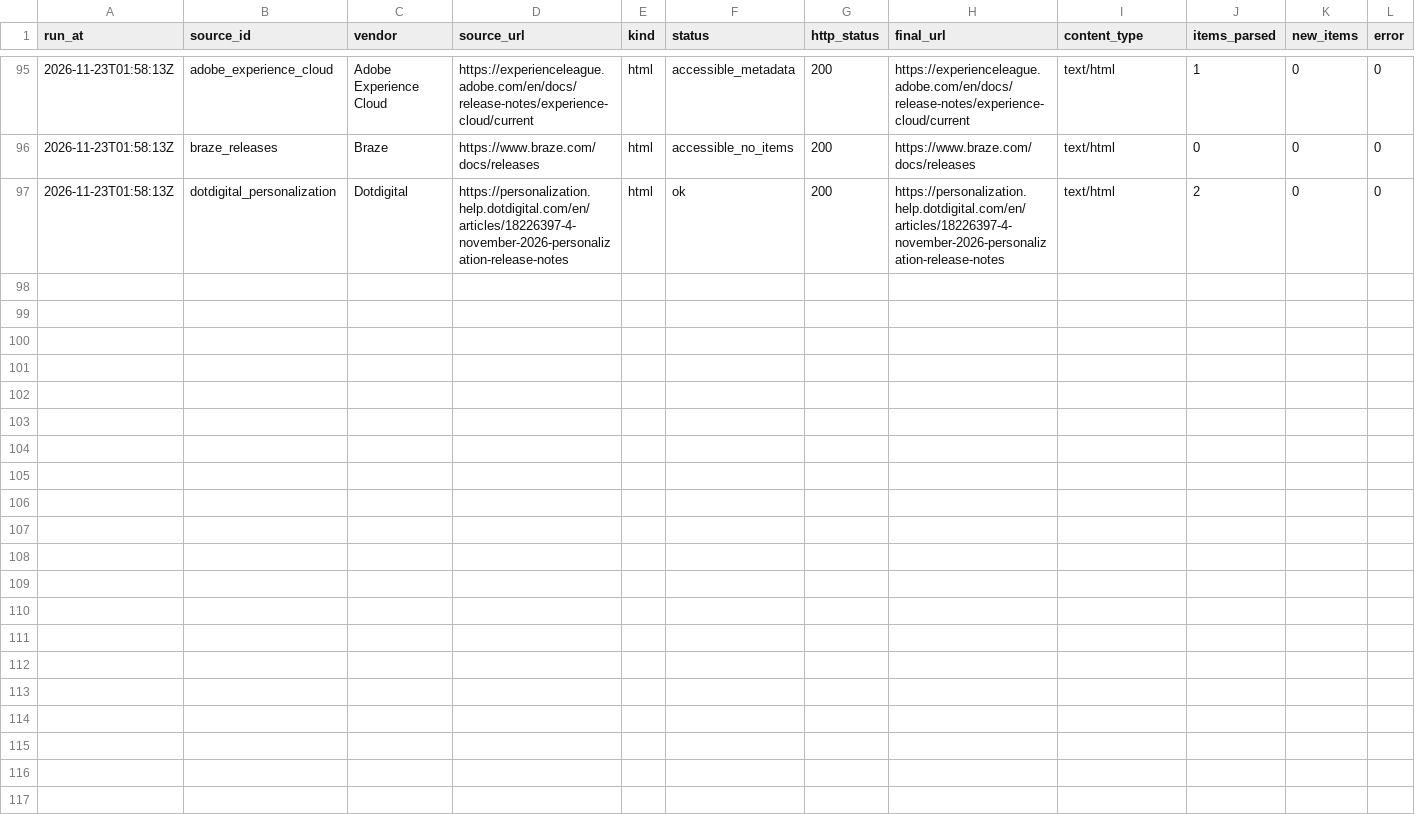
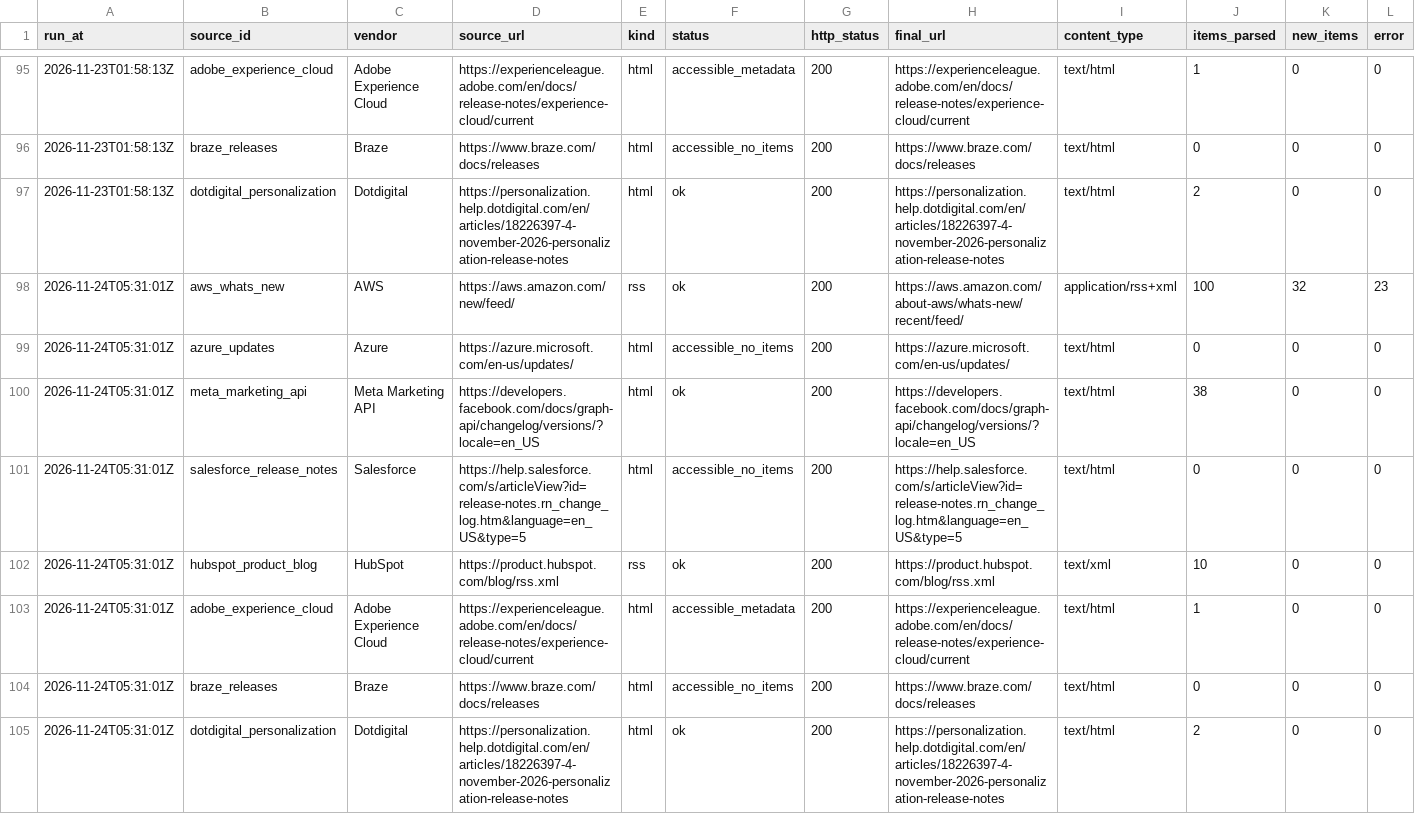
Before and after one commit to yuchanyuchan1225-hash/official-update-monitor, a CSV file: data/audit.csv, drawn as a sheet; only a part is shown, gaps mark what is left out; the diff names each change by its address in the sheet, - before the commit and + after, or states it on an @@ line.

```diff
--- a/data/audit.csv
+++ b/data/audit.csv
+row 98: 2026-11-24T05:31:01Z | aws_whats_new | AWS | https://aws.amazon.com/new/feed/ | rss | ok | 200 | https://aws.amazon.com/about-aws/whats-new/recent/feed/ | application/rss+xml | 100 | 32 | 23
+row 99: 2026-11-24T05:31:01Z | azure_updates | Azure | https://azure.microsoft.com/en-us/updates/ | html | accessible_no_items | 200 | https://azure.microsoft.com/en-us/updates/ | text/html | 0 | 0 | 0
+row 100: 2026-11-24T05:31:01Z | meta_marketing_api | Meta Marketing API | https://developers.facebook.com/docs/graph-api/changelog/versions/?locale=en_US | html | ok | 200 | https://developers.facebook.com/docs/graph-api/changelog/versions/?locale=en_US | text/html | 38 | 0 | 0
+row 101: 2026-11-24T05:31:01Z | salesforce_release_notes | Salesforce | https://help.salesforce.com/s/articleView?id=release-notes.rn_change_log.htm&language=en_US&type=5 | html | accessible_no_items | 200 | https://help.salesforce.com/s/articleView?id=release-notes.rn_change_log.htm&language=en_US&type=5 | text/html | 0 | 0 | 0
+row 102: 2026-11-24T05:31:01Z | hubspot_product_blog | HubSpot | https://product.hubspot.com/blog/rss.xml | rss | ok | 200 | https://product.hubspot.com/blog/rss.xml | text/xml | 10 | 0 | 0
+row 103: 2026-11-24T05:31:01Z | adobe_experience_cloud | Adobe Experience Cloud | https://experienceleague.adobe.com/en/docs/release-notes/experience-cloud/current | html | accessible_metadata | 200 | https://experienceleague.adobe.com/en/docs/release-notes/experience-cloud/current | text/html | 1 | 0 | 0
+row 104: 2026-11-24T05:31:01Z | braze_releases | Braze | https://www.braze.com/docs/releases | html | accessible_no_items | 200 | https://www.braze.com/docs/releases | text/html | 0 | 0 | 0
+row 105: 2026-11-24T05:31:01Z | dotdigital_personalization | Dotdigital | https://personalization.help.dotdigital.com/en/articles/18226397-4-november-2026-personalization-release-notes | html | ok | 200 | https://personalization.help.dotdigital.com/en/articles/18226397-4-november-2026-personalization-release-notes | text/html | 2 | 0 | 0
```
Also changed, not shown: 2 other files.
